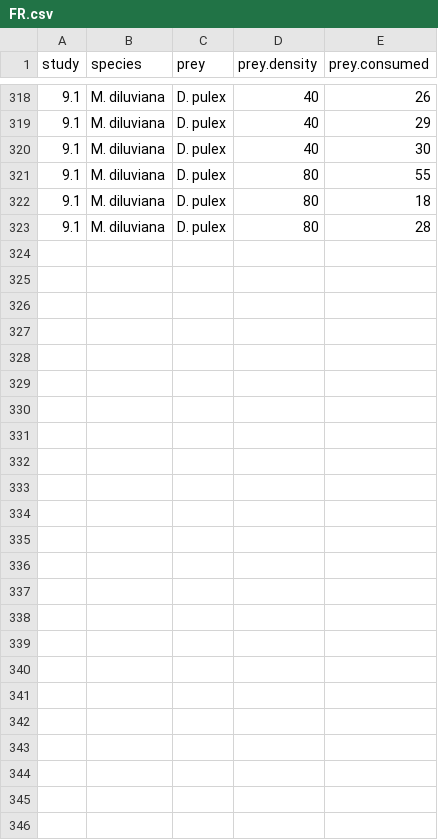
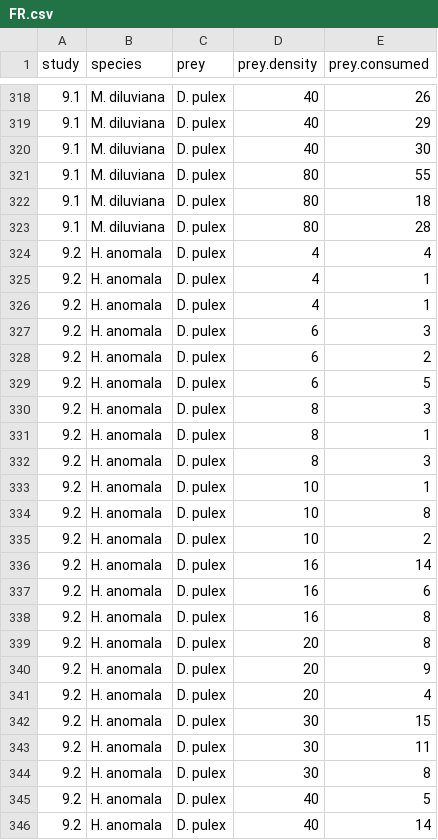
Before and after one commit to Monsauce/Trophic-meta-analysis, a CSV file: FR.csv, drawn as a sheet; only a part is shown, gaps mark what is left out; the diff names each change by its address in the sheet, - before the commit and + after, or states it on an @@ line.

Commit message:
added additional H. anomala data

```diff
--- a/FR.csv
+++ b/FR.csv
+row 324: 9.2 | H. anomala | D. pulex | 4 | 4
+row 325: 9.2 | H. anomala | D. pulex | 4 | 1
+row 326: 9.2 | H. anomala | D. pulex | 4 | 1
+row 327: 9.2 | H. anomala | D. pulex | 6 | 3
+row 328: 9.2 | H. anomala | D. pulex | 6 | 2
+row 329: 9.2 | H. anomala | D. pulex | 6 | 5
+row 330: 9.2 | H. anomala | D. pulex | 8 | 3
+row 331: 9.2 | H. anomala | D. pulex | 8 | 1
+row 332: 9.2 | H. anomala | D. pulex | 8 | 3
+row 333: 9.2 | H. anomala | D. pulex | 10 | 1
+row 334: 9.2 | H. anomala | D. pulex | 10 | 8
+row 335: 9.2 | H. anomala | D. pulex | 10 | 2
+row 336: 9.2 | H. anomala | D. pulex | 16 | 14
+row 337: 9.2 | H. anomala | D. pulex | 16 | 6
+row 338: 9.2 | H. anomala | D. pulex | 16 | 8
+row 339: 9.2 | H. anomala | D. pulex | 20 | 8
+row 340: 9.2 | H. anomala | D. pulex | 20 | 9
+row 341: 9.2 | H. anomala | D. pulex | 20 | 4
+row 342: 9.2 | H. anomala | D. pulex | 30 | 15
+row 343: 9.2 | H. anomala | D. pulex | 30 | 11
+row 344: 9.2 | H. anomala | D. pulex | 30 | 8
+row 345: 9.2 | H. anomala | D. pulex | 40 | 5
+row 346: 9.2 | H. anomala | D. pulex | 40 | 14
```
Also changed, not shown: Experiment.Data.csv.
